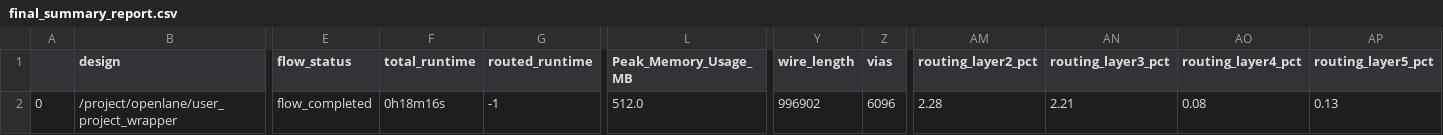
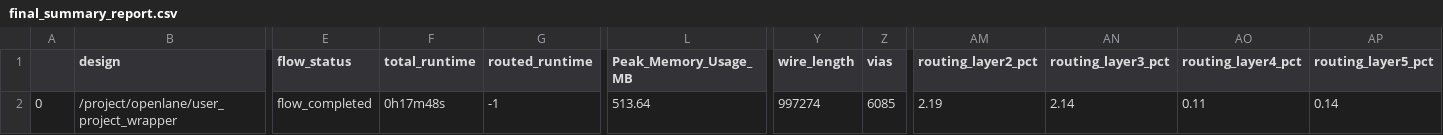
Before and after one commit to dineshannayya/logic_bist, a CSV file: signoff/user_project_wrapper/final_summary_report.csv, drawn as a sheet; only a part is shown, gaps mark what is left out; the diff names each change by its address in the sheet, - before the commit and + after, or states it on an @@ line.

```diff
--- a/signoff/user_project_wrapper/final_summary_report.csv
+++ b/signoff/user_project_wrapper/final_summary_report.csv
-F2 (total_runtime): 0h18m16s
+F2 (total_runtime): 0h17m48s
-L2 (Peak_Memory_Usage_MB): 512.0
+L2 (Peak_Memory_Usage_MB): 513.64
-Y2 (wire_length): 996902
+Y2 (wire_length): 997274
-Z2 (vias): 6096
+Z2 (vias): 6085
-AM2 (routing_layer2_pct): 2.28
+AM2 (routing_layer2_pct): 2.19
-AN2 (routing_layer3_pct): 2.21
+AN2 (routing_layer3_pct): 2.14
-AO2 (routing_layer4_pct): 0.08
+AO2 (routing_layer4_pct): 0.11
-AP2 (routing_layer5_pct): 0.13
+AP2 (routing_layer5_pct): 0.14
```
Also changed, not shown: 7 other files.
